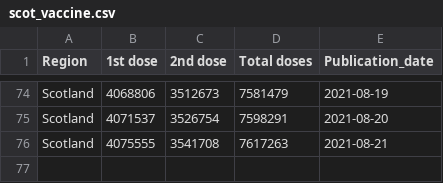
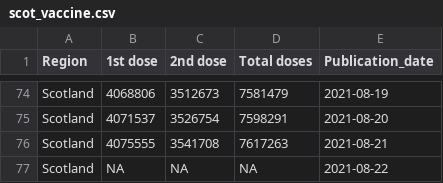
Before and after one commit to externality44/Automate-vaccine-briefing, a CSV file: data/scot_vaccine.csv, drawn as a sheet; only a part is shown, gaps mark what is left out.

```diff
--- a/data/scot_vaccine.csv
+++ b/data/scot_vaccine.csv
@@ -76 +76,2 @@ Region,1st dose,2nd dose,Total doses,Publication_date
 "Scotland",4075555,3541708,7617263,2021-08-21
+"Scotland",NA,NA,NA,2021-08-22
```
Also changed, not shown: data/NI_vaccine.csv, data/eng_vaccine.csv, 1 other file.
